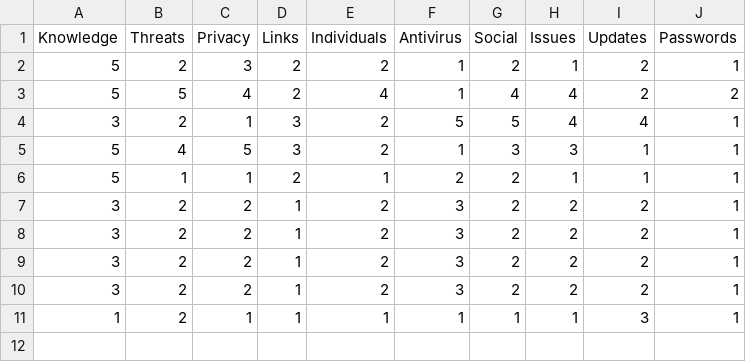
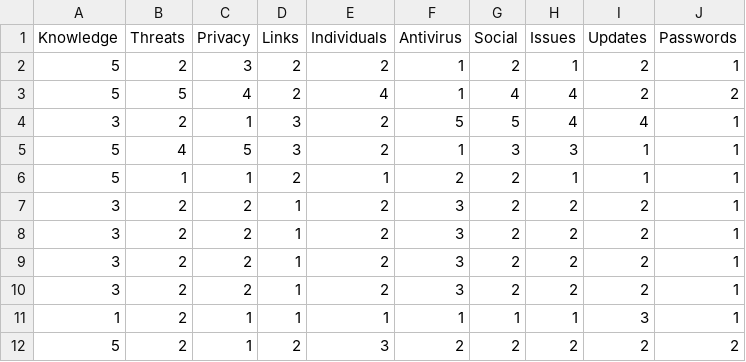
Before and after one commit to cyb3r-cych0/ML-Prediction-Model, a CSV file: pmtmodel/static/perceived_self_efficacy.csv, drawn as a sheet.

```diff
--- a/pmtmodel/static/perceived_self_efficacy.csv
+++ b/pmtmodel/static/perceived_self_efficacy.csv
@@ -11 +11,2 @@ Knowledge,Threats,Privacy,Links,Individuals,Antivirus,Social,Issues,Updates,Pass
 1,2,1,1,1,1,1,1,3,1
+5,2,1,2,3,2,2,2,2,2
```
Also changed, not shown: pmtmodel/static/cybersecurity_data.csv, pmtmodel/static/intended_user_behaviour.csv, 16 other files.
